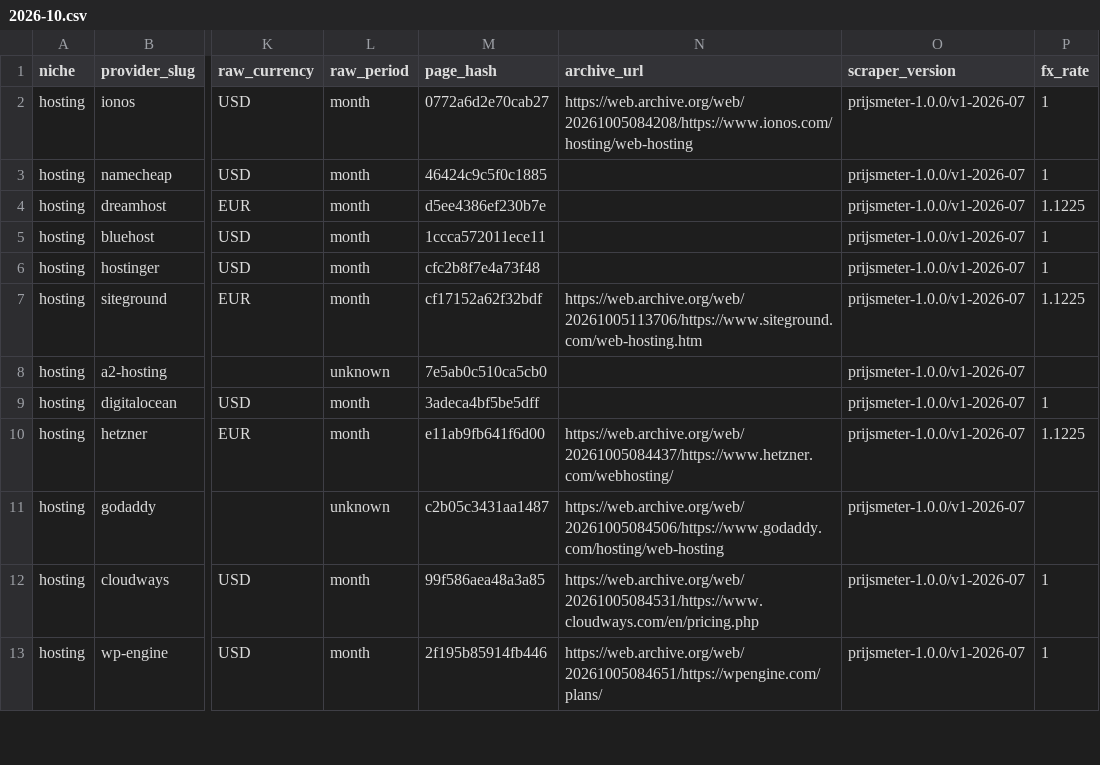
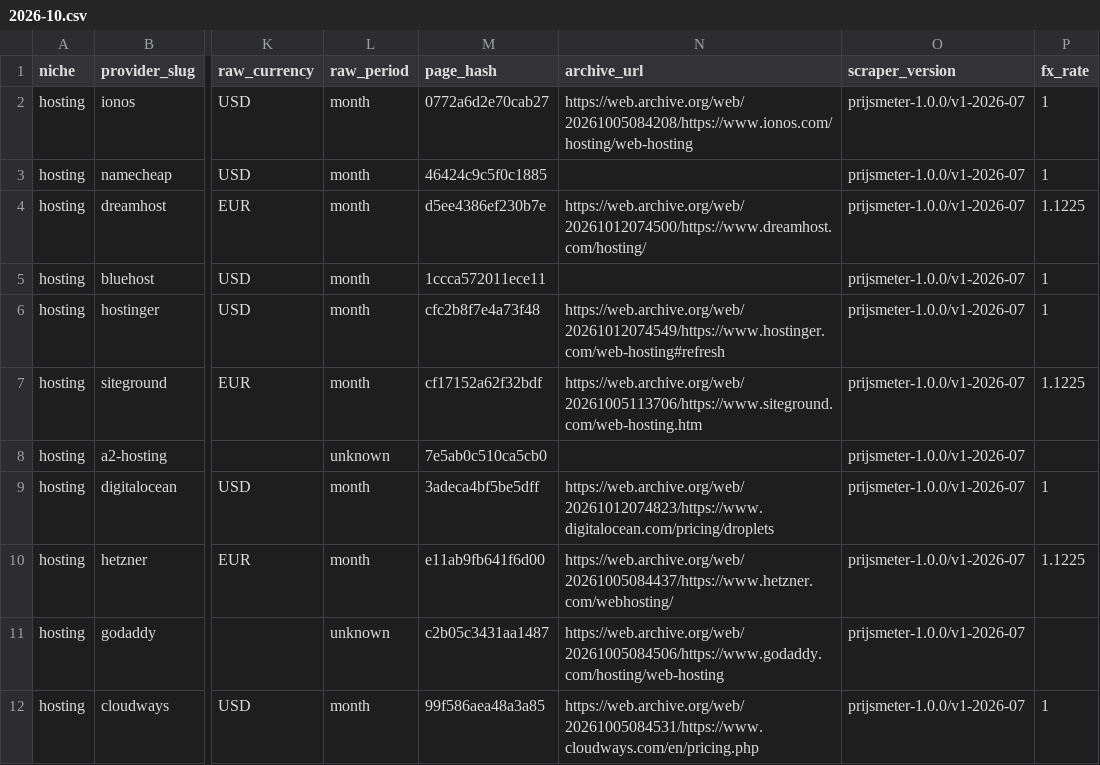
Before and after one commit to ies86/shortlist-price-index, a CSV file: data/hosting/observations/2026-10.csv, drawn as a sheet; only a part is shown, gaps mark what is left out; the shorter side is filled out with more unchanged rows; the diff names each change by its address in the sheet, - before the commit and + after, or states it on an @@ line.

Commit message:
Monthly refresh 2026-10

```diff
--- a/data/hosting/observations/2026-10.csv
+++ b/data/hosting/observations/2026-10.csv
-N4 (archive_url): (empty)
+N4 (archive_url): https://web.archive.org/web/20261012074500/https://www.dreamhost.com/hosting/
-N6 (archive_url): (empty)
+N6 (archive_url): https://web.archive.org/web/20261012074549/https://www.hostinger.com/web-hosting#refresh
-N9 (archive_url): (empty)
+N9 (archive_url): https://web.archive.org/web/20261012074823/https://www.digitalocean.com/pricing/droplets
```
Also changed, not shown: data/antivirus/providers-current.csv, data/backup/observations/2026-10.csv, 29 other files.
